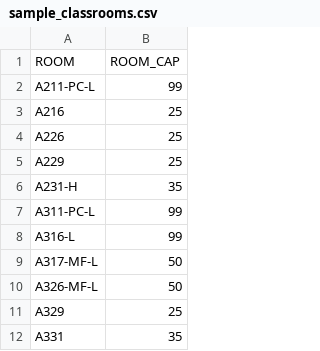
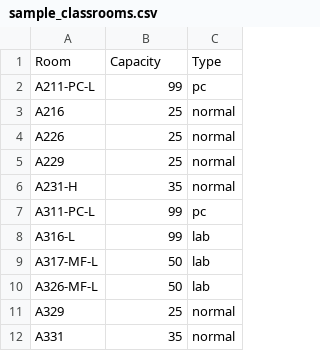
Before and after one commit to huguryildiz/KAIROS, a CSV file: assets/sample_classrooms.csv, drawn as a sheet; only a part is shown; removed rows and columns are numbered as before the commit, all else as after; the diff names each change by its address in the sheet, - before the commit and + after, or states it on an @@ line.

Commit message:
chore(samples): sample_classrooms.csv to Room,Capacity,Type schema
Converts the 103-room sample from the legacy ROOM,ROOM_CAP layout to the
explicit two-table room schema (Room,Capacity,Type), Type derived per
room-name token (6 pc / 11 lab / 86 normal). sample_courses.csv was
already on the new schema. Test updated: Type now header-matched.

```diff
--- a/assets/sample_classrooms.csv
+++ b/assets/sample_classrooms.csv
+column C, rows 2-12: pc | normal | normal | normal | normal | pc | lab | lab | lab | normal | normal
-row 1: ROOM | ROOM_CAP
+row 1: Room | Capacity | Type
```
Also changed, not shown: 1 other file.
